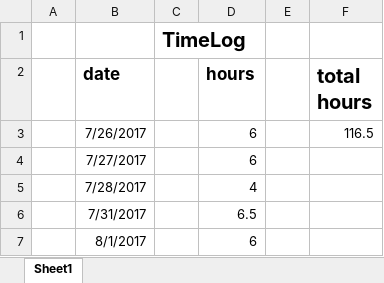
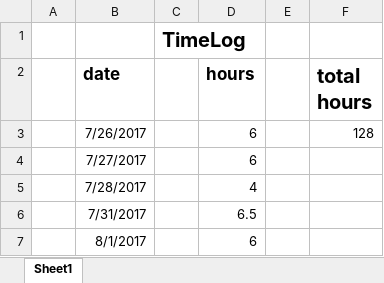
Before and after one commit to ClintStaley/PhysicsCompetition, an Excel workbook: Docs/TimeLog.xlsx, sheet Sheet1, drawn as a sheet; only a part is shown; values as stored, in another font and other column widths than the file's, no borders; the diff covers the shown part only; the diff names each change by its address in the sheet, - before the commit and + after, or states it on an @@ line.

```diff
--- a/Docs/TimeLog.xlsx (sheet Sheet1)
+++ b/Docs/TimeLog.xlsx (sheet Sheet1)
-F3 (total hours): 116.5
+F3 (total hours): 128
```
Also changed, not shown: 44 added rows and 2 edited cells elsewhere in this sheet, 9 other files.
